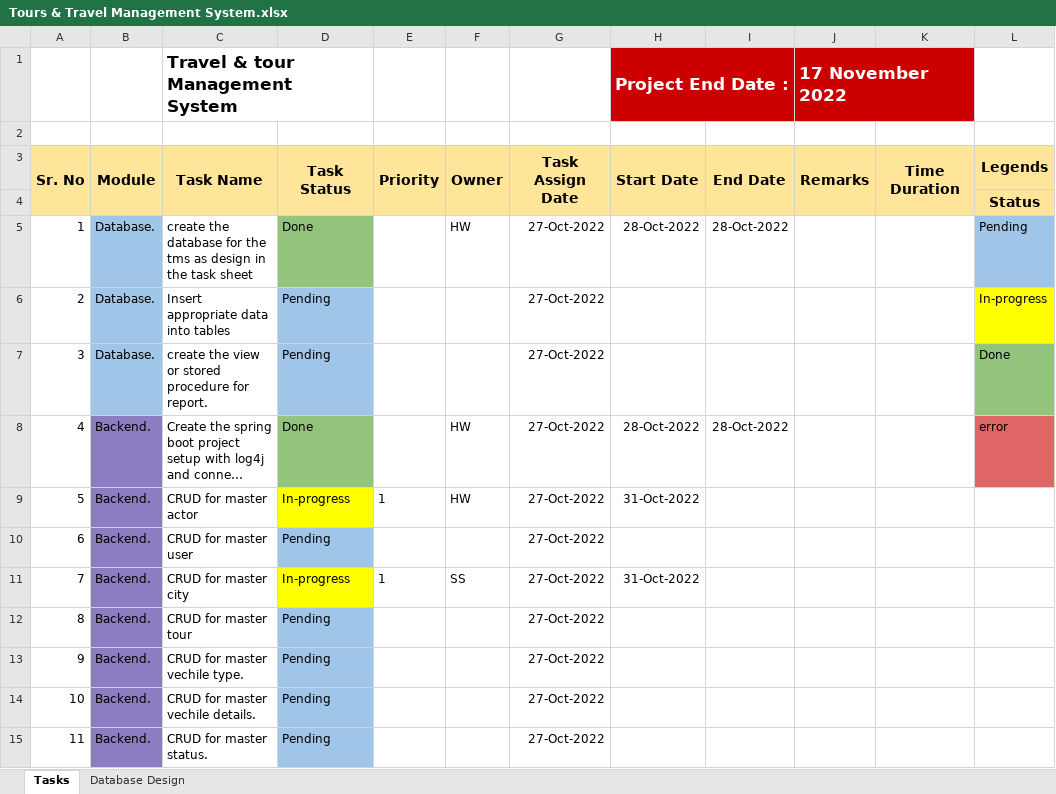
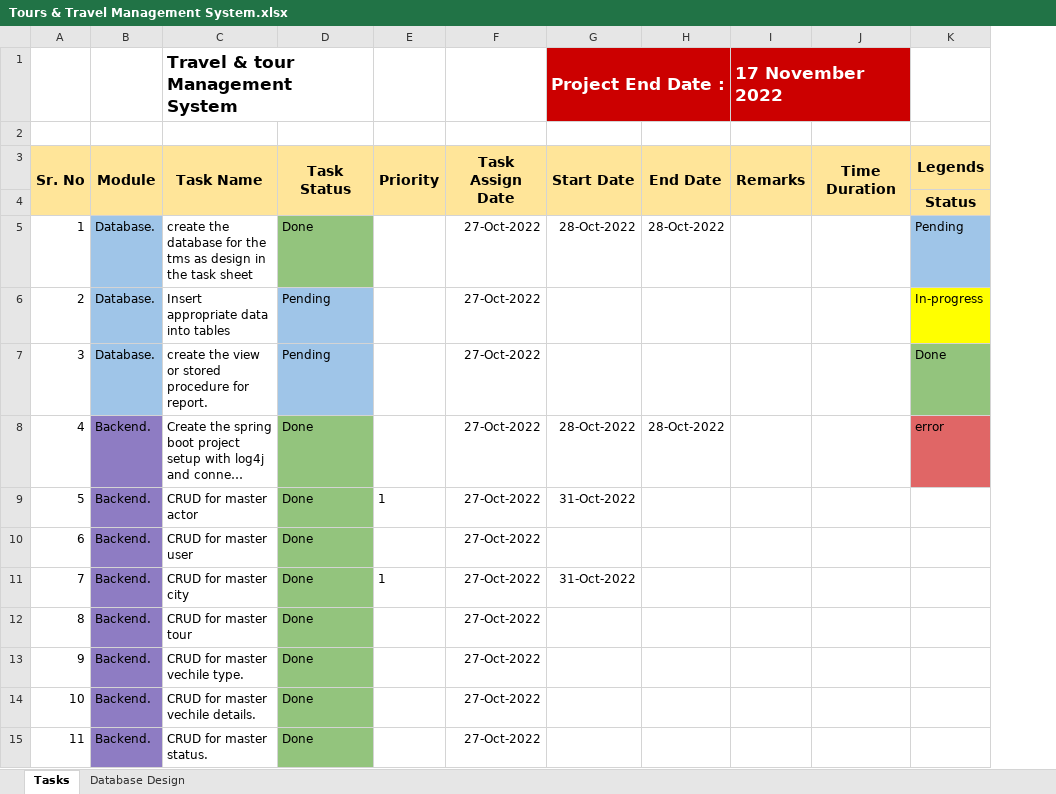
Before and after one commit to hrushikesh-yash/tours_-_Travels_Management_System, an Excel workbook: Tours & Travel Management System.xlsx, sheet Tasks, drawn as a sheet; only a part is shown; long unchanged cells end in …; values as stored, in another font and other column widths than the file's, no borders; removed rows and columns are numbered as before the commit, all else as after; the diff covers the shown part only; the diff names each change by its address in the sheet, - before the commit and + after, or states it on an @@ line.

Commit message:
mapping for master city and state in done.

```diff
--- a/Tours & Travel Management System.xlsx (sheet Tasks)
+++ b/Tours & Travel Management System.xlsx (sheet Tasks)
-column F, rows 3-11: Owner |  | HW |  |  | HW | HW |  | SS
-D9: In-progress
+D9: Done
-D9 fill: #FFFF00
+D9 fill: #93C47D
-D10: Pending
+D10: Done
-D10 fill: #9FC5E8
+D10 fill: #93C47D
-D11: In-progress
+D11: Done
-D11 fill: #FFFF00
+D11 fill: #93C47D
-D12:D15: Pending
+D12:D15: Done
-D12:D15 fill: #9FC5E8
+D12:D15 fill: #93C47D
```
Also changed, not shown: 34 added rows, 1 removed row, 6 edited cells and cell formats elsewhere in this sheet, 17 other files.
